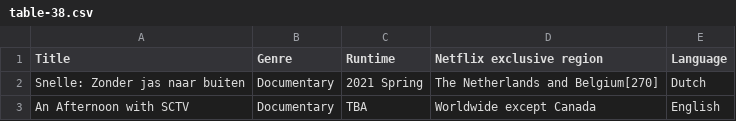
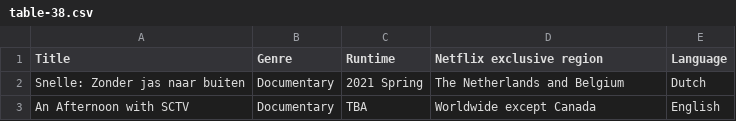
Before and after one commit to Fynn-Mehrens/original-content-eda, a CSV file: datasets/netflix/exclusives/table-38.csv, drawn as a sheet.

Commit message:
Update table-38.csv

```diff
--- a/datasets/netflix/exclusives/table-38.csv
+++ b/datasets/netflix/exclusives/table-38.csv
@@ -1,3 +1,3 @@
 Title,Genre,Runtime,Netflix exclusive region,Language
-Snelle: Zonder jas naar buiten,Documentary,2021 Spring,The Netherlands and Belgium[270],Dutch
+Snelle: Zonder jas naar buiten,Documentary,2021 Spring,The Netherlands and Belgium,Dutch
 An Afternoon with SCTV,Documentary,TBA,Worldwide except Canada,English
```
